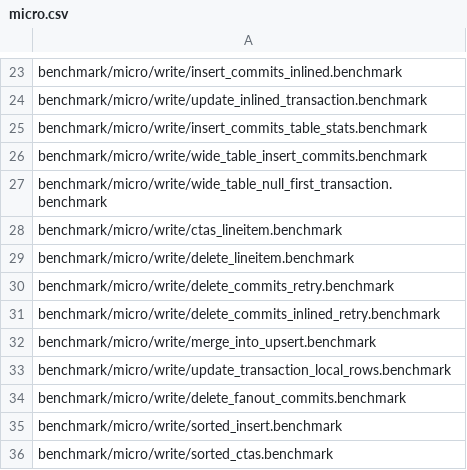
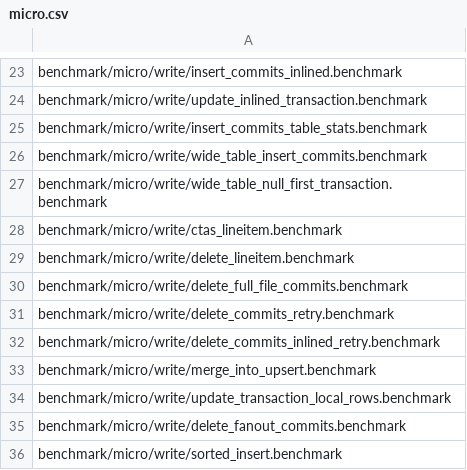
Before and after one commit to duckdb/ducklake, a CSV file: .github/regression/micro.csv, drawn as a sheet; only a part is shown, gaps mark what is left out; the shorter side is filled out with more unchanged rows.

Commit message:
Keep global statistics tied to their reader and commit snapshots

```diff
--- a/.github/regression/micro.csv
+++ b/.github/regression/micro.csv
@@ -29,2 +29,3 @@ benchmark/micro/write/ctas_lineitem.benchmark
 benchmark/micro/write/delete_lineitem.benchmark
+benchmark/micro/write/delete_full_file_commits.benchmark
 benchmark/micro/write/delete_commits_retry.benchmark
```
Also changed, not shown: 30 other files.
